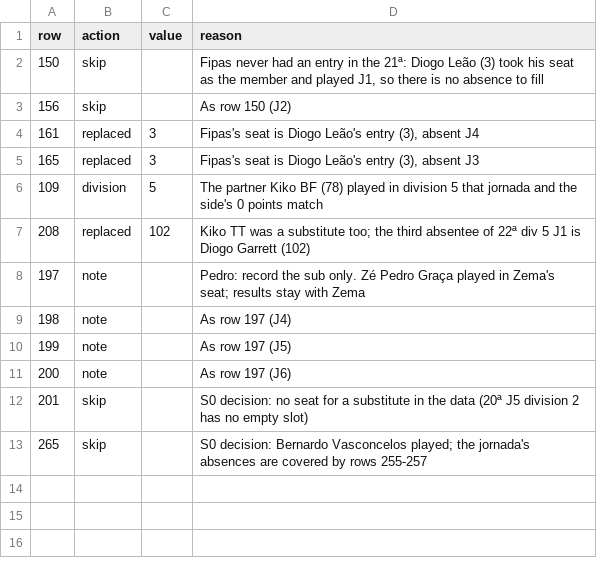
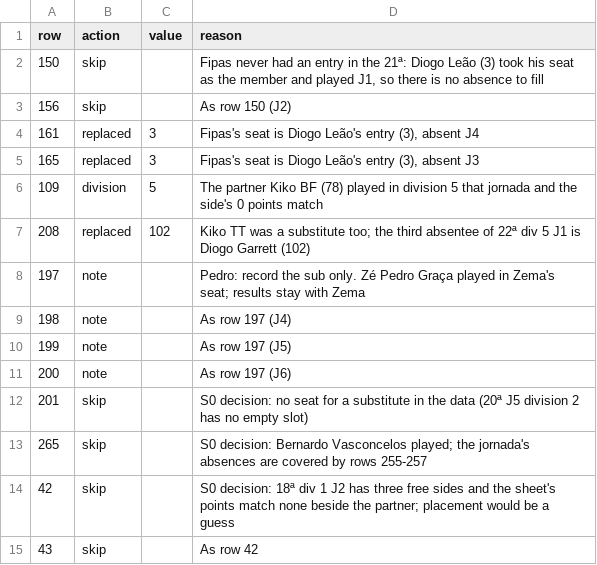
Before and after one commit to pedropacheco95/padelleague, a CSV file: docs/v2/subs_row_decisions.csv, drawn as a sheet.

Commit message:
SUBS_ import: skip rows 42/43, flag points mismatches in the audit row; flask swap-roster-player (Teams 2026/27: João Mendonça for 91) as runbook step 3

```diff
--- a/docs/v2/subs_row_decisions.csv
+++ b/docs/v2/subs_row_decisions.csv
@@ -13 +13,3 @@ row,action,value,reason
 265,skip,,"S0 decision: Bernardo Vasconcelos played; the jornada's absences are covered by rows 255-257"
+42,skip,,"S0 decision: 18ª div 1 J2 has three free sides and the sheet's points match none beside the partner; placement would be a guess"
+43,skip,,"As row 42"
```
Also changed, not shown: 5 other files.
